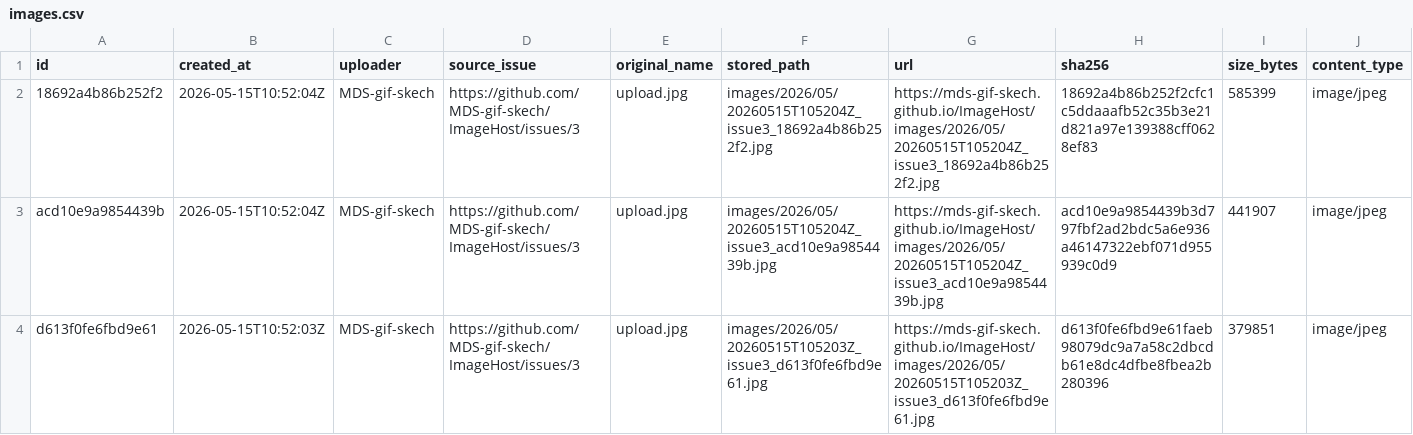
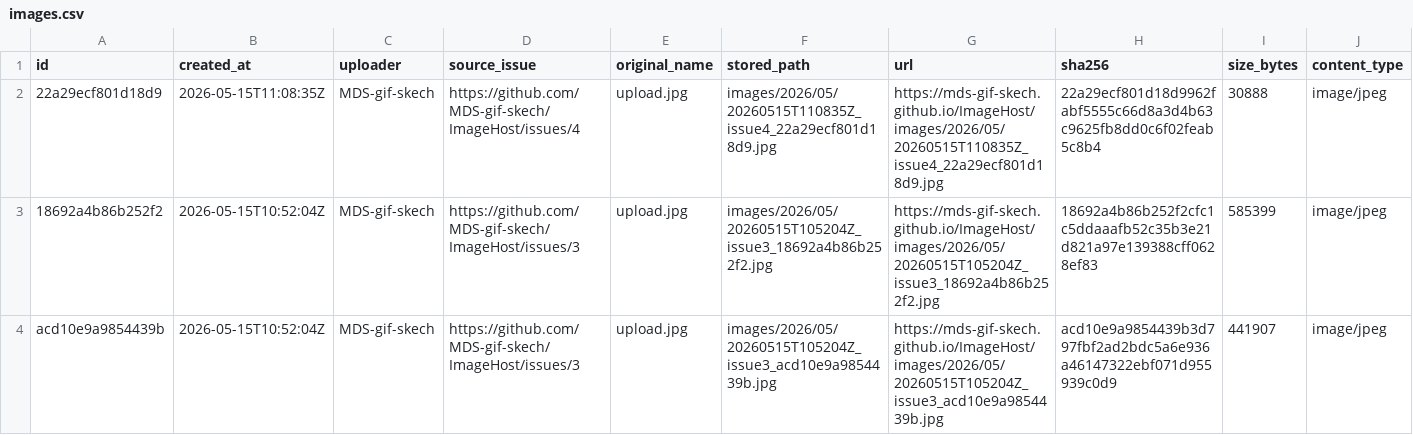
Before and after one commit to MDS-gif-skech/ImageHost, a CSV file: data/images.csv, drawn as a sheet; only a part is shown; the shorter side is filled out with more unchanged rows.

```diff
--- a/data/images.csv
+++ b/data/images.csv
@@ -1,2 +1,3 @@
 id,created_at,uploader,source_issue,original_name,stored_path,url,sha256,size_bytes,content_type
+22a29ecf801d18d9,2026-05-15T11:08:35Z,MDS-gif-skech,https://github.com/MDS-gif-skech/ImageHost/issues/4,upload.jpg,images/2026/05/20260515T110835Z_issue4_22a29ecf801d18d9.jpg,https://mds-gif-skech.github.io/ImageHost/images/2026/05/20260515T110835Z_issue4_22a29ecf801d18d9.jpg,22a29ecf801d18d9962fabf5555c66d8a3d4b63c9625fb8dd0c6f02feab5c8b4,30888,image/jpeg
 18692a4b86b252f2,2026-05-15T10:52:04Z,MDS-gif-skech,https://github.com/MDS-gif-skech/ImageHost/issues/3,upload.jpg,images/2026/05/20260515T105204Z_issue3_18692a4b86b252f2.jpg,https://mds-gif-skech.github.io/ImageHost/images/2026/05/20260515T105204Z_issue3_18692a4b86b252f2.jpg,18692a4b86b252f2cfc1c5ddaaafb52c35b3e21d821a97e139388cff0628ef83,585399,image/jpeg
```
Also changed, not shown: 2 other files.
